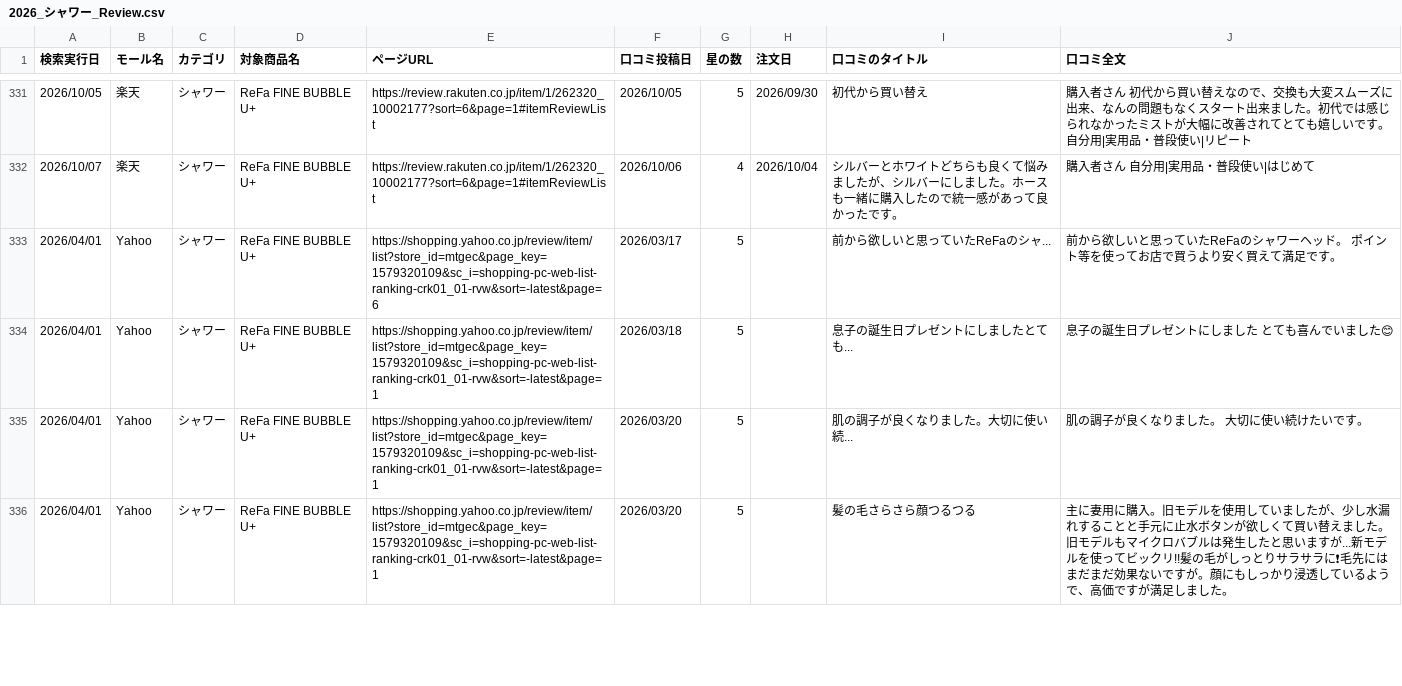
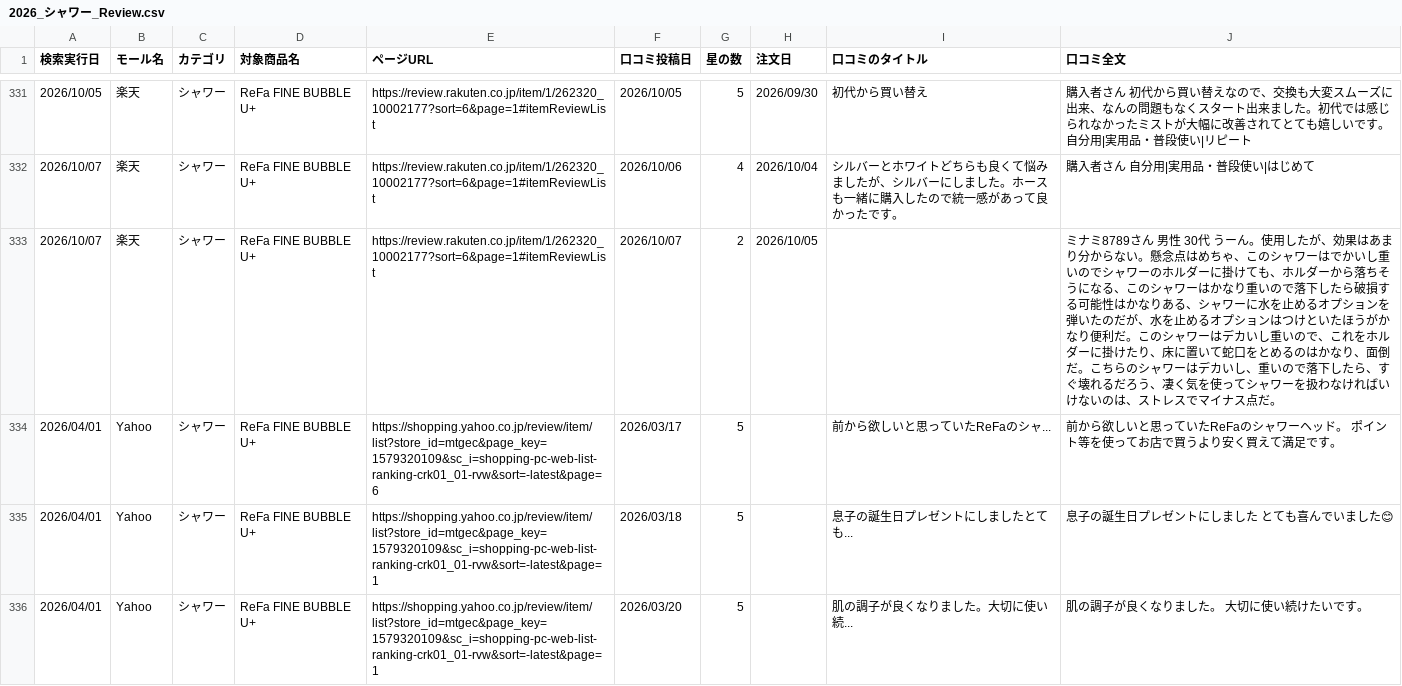
Before and after one commit to Beautech-1G/Review_scraper, a CSV file: review_csv/2026_シャワー_Review.csv, drawn as a sheet; only a part is shown, gaps mark what is left out; the shorter side is filled out with more unchanged rows; the diff names each change by its address in the sheet, - before the commit and + after, or states it on an @@ line.

```diff
--- a/review_csv/2026_シャワー_Review.csv
+++ b/review_csv/2026_シャワー_Review.csv
+row 333: 2026/10/07 | 楽天 | シャワー | ReFa FINE BUBBLE U+ | https://review.rakuten.co.jp/item/1/262320_10002177?sort=6&page=1#itemReviewList | 2026/10/07 | 2 | 2026/10/05 |  | ミナミ8789さん 男性 30代 うーん。使用したが、効果はあまり分からない。懸念点はめちゃ、このシャワーはでかいし重いのでシャワーのホルダーに掛けても、ホルダーから落ちそうになる、このシャワーはかなり重いので落下したら破損する可能性はかなりある、シャワーに水を止めるオプションを弾いたのだが、水を止めるオプションはつけといたほうがかなり便利だ。このシャワーはデカいし重いので、これをホルダーに掛けたり、床に置いて蛇口をとめるのはかなり、面倒だ。こちらのシャワーはデカいし、重いので落下したら、すぐ壊れるだろう、凄く気を使ってシャワーを扱わなければいけないのは、ストレスでマイナス点だ。
```
